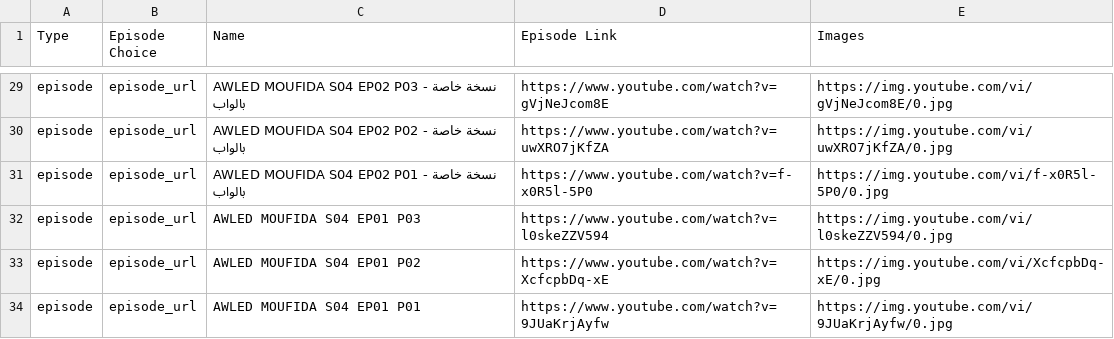
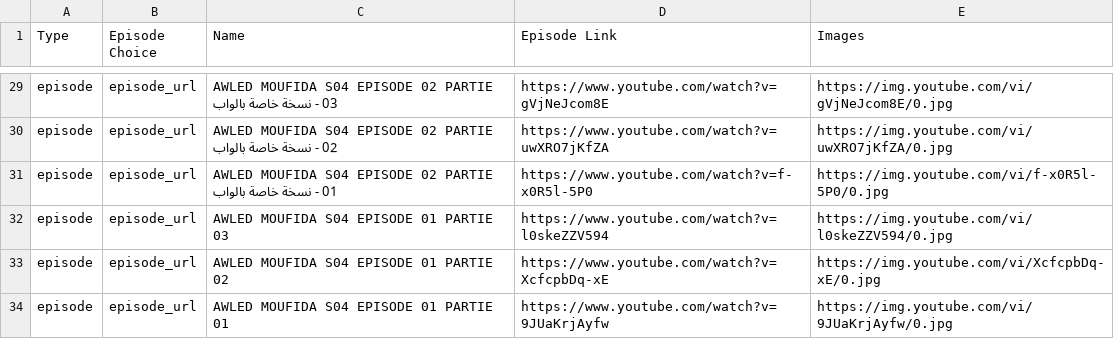
Before and after one commit to benamaraissam/iptv, a CSV file: Awled Moufida Saison 4.csv, drawn as a sheet; only a part is shown, gaps mark what is left out; the diff covers the shown part only; the diff names each change by its address in the sheet, - before the commit and + after, or states it on an @@ line.

```diff
--- a/Awled Moufida Saison 4.csv
+++ b/Awled Moufida Saison 4.csv
-C29 (Name): …MOUFIDA S04 EP02 P03 - نسخة…
+C29 (Name): …MOUFIDA S04 EPISODE 02 PARTIE 03 - نسخة…
-C30 (Name): …MOUFIDA S04 EP02 P02 - نسخة…
+C30 (Name): …MOUFIDA S04 EPISODE 02 PARTIE 02 - نسخة…
-C31 (Name): …MOUFIDA S04 EP02 P01 - نسخة…
+C31 (Name): …MOUFIDA S04 EPISODE 02 PARTIE 01 - نسخة…
-C32 (Name): AWLED MOUFIDA S04 EP01 P03
+C32 (Name): AWLED MOUFIDA S04 EPISODE 01 PARTIE 03
-C33 (Name): AWLED MOUFIDA S04 EP01 P02
+C33 (Name): AWLED MOUFIDA S04 EPISODE 01 PARTIE 02
-C34 (Name): AWLED MOUFIDA S04 EP01 P01
+C34 (Name): AWLED MOUFIDA S04 EPISODE 01 PARTIE 01
```
Also changed, not shown: 27 edited cells elsewhere in this file.
